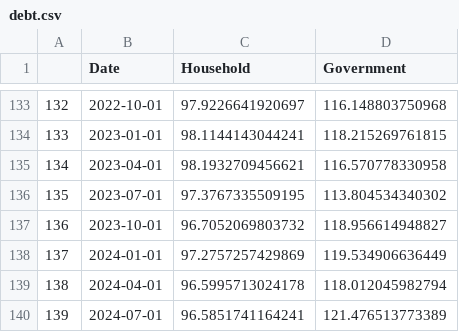
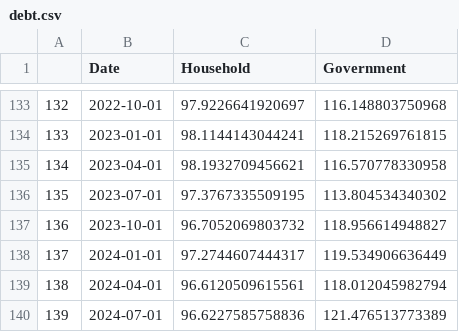
Before and after one commit to Dabra56/Economic_Dashboard, a CSV file: data/debt.csv, drawn as a sheet; only a part is shown, gaps mark what is left out.

Commit message:
New Executive Order signed - data updated!

```diff
--- a/data/debt.csv
+++ b/data/debt.csv
@@ -137,4 +137,4 @@
 "136",2023-10-01,96.7052069803732,118.956614948827
-"137",2024-01-01,97.2757257429869,119.534906636449
-"138",2024-04-01,96.5995713024178,118.012045982794
-"139",2024-07-01,96.5851741164241,121.476513773389
+"137",2024-01-01,97.2744607444317,119.534906636449
+"138",2024-04-01,96.6120509615561,118.012045982794
+"139",2024-07-01,96.6227585758836,121.476513773389
```
